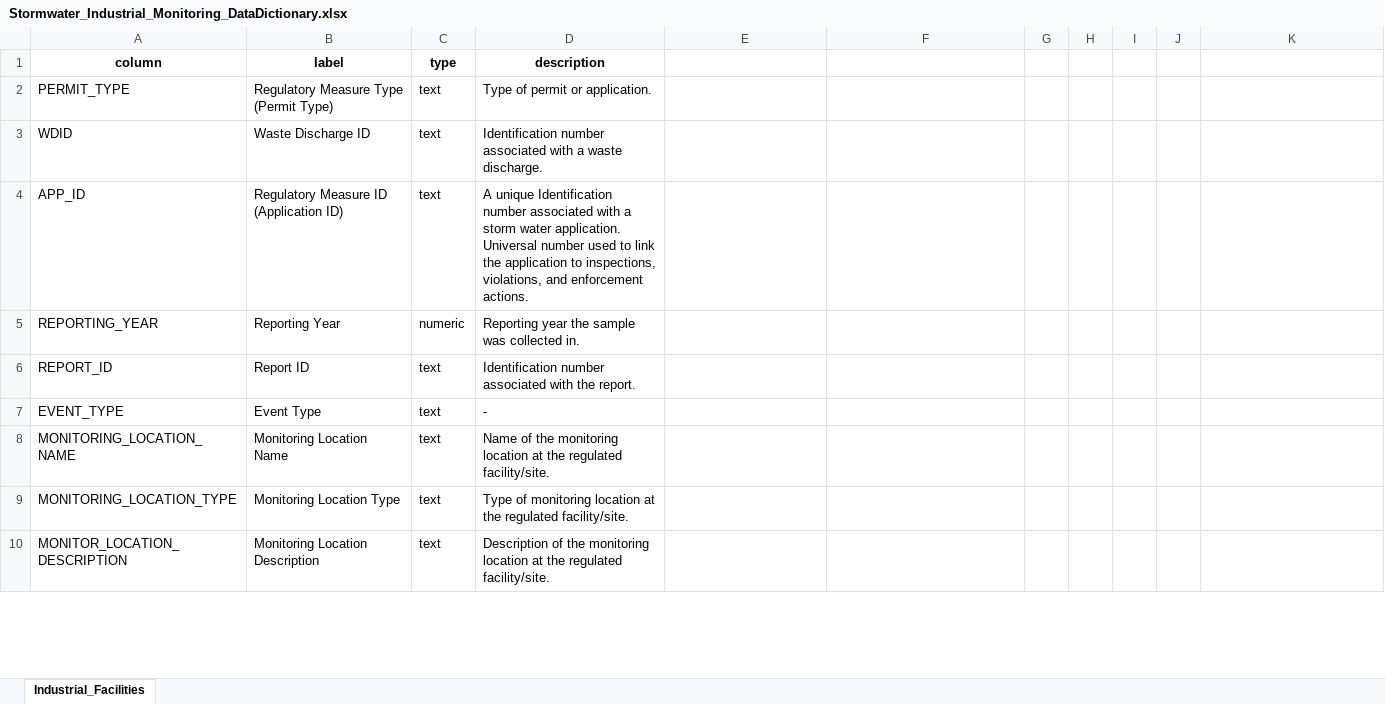
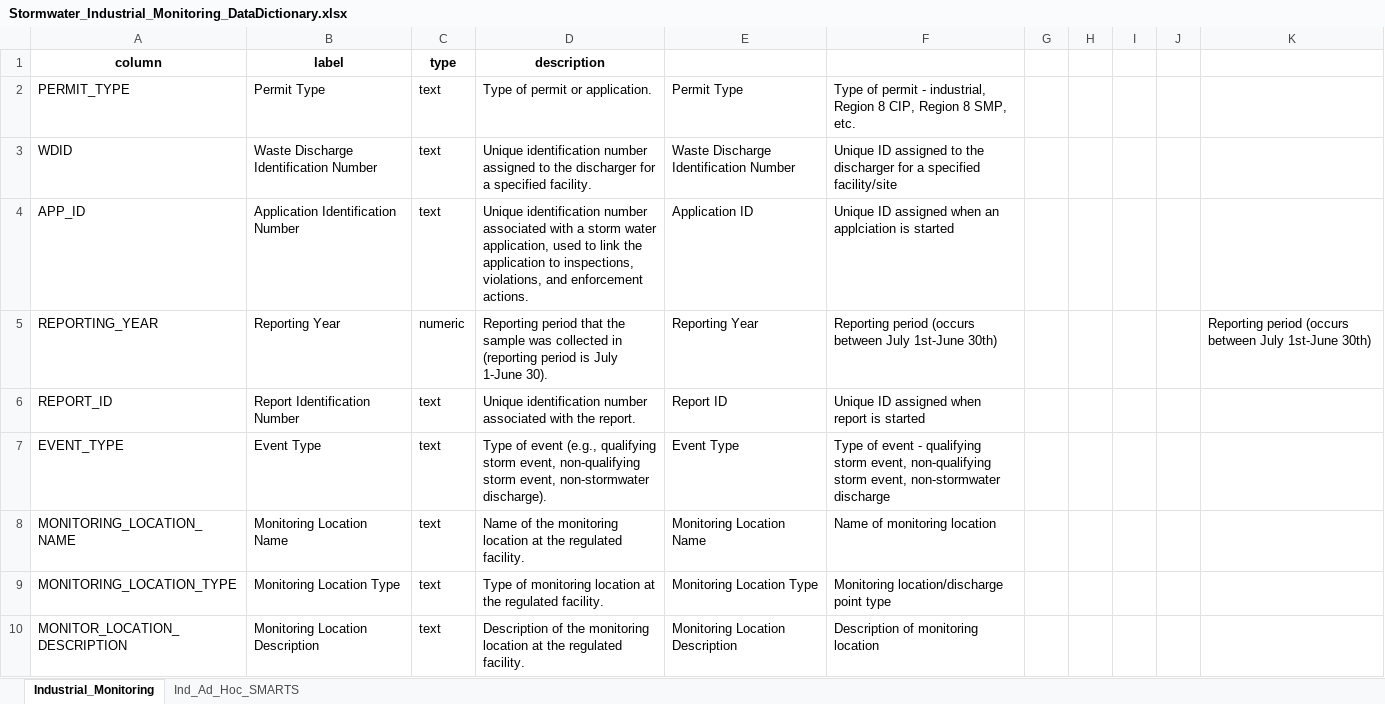
Before and after one commit to daltare/CA-Data-Portal-Uploads, an Excel workbook: SMARTS/Data_Dictionaries/Stormwater_Industrial_Monitoring_DataDictionary.xlsx, sheet Industrial_Monitoring, drawn as a sheet; only a part is shown; values as stored, in another font and other column widths than the file's, no borders; conditional formats not drawn; the diff covers the shown part only; the diff names each change by its address in the sheet, - before the commit and + after, or states it on an @@ line.

```diff
--- a/SMARTS/Data_Dictionaries/Stormwater_Industrial_Monitoring_DataDictionary.xlsx (sheet Industrial_Monitoring)
+++ b/SMARTS/Data_Dictionaries/Stormwater_Industrial_Monitoring_DataDictionary.xlsx (sheet Industrial_Monitoring)
-sheet tab: Industrial_Facilities
+sheet tab: Industrial_Monitoring
+sheet tab: Ind_Ad_Hoc_SMARTS
-B2 (label): Regulatory Measure Type (Permit Type)
+B2 (label): Permit Type
-E2: (empty)
+E2: Permit Type
-F2: (empty)
+F2: Type of permit - industrial, Region 8 CIP, Region 8 SMP, etc.
-B3 (label): Waste Discharge ID
+B3 (label): Waste Discharge Identification Number
-D3 (description): Identification number associated with a waste discharge.
+D3 (description): Unique identification number assigned to the discharger for a specified facility.
-E3: (empty)
+E3: Waste Discharge Identification Number
-F3: (empty)
+F3: Unique ID assigned to the discharger for a specified facility/site
-B4 (label): Regulatory Measure ID (Application ID)
+B4 (label): Application Identification Number
-D4 (description): A unique Identification number associated with a storm water application. Universal number used to…
+D4 (description): Unique identification number associated with a storm water application, used to…
-E4: (empty)
+E4: Application ID
-F4: (empty)
+F4: Unique ID assigned when an applciation is started
-D5 (description): Reporting year the sample was collected in.
+D5 (description): Reporting period that the sample was collected in (reporting period is July 1-June 30).
-E5: (empty)
+E5: Reporting Year
-F5: (empty)
+F5: Reporting period (occurs between July 1st-June 30th)
-K5: (empty)
+K5: Reporting period (occurs between July 1st-June 30th)
-B6 (label): Report ID
+B6 (label): Report Identification Number
-D6 (description): Identification number associated…
+D6 (description): Unique identification number associated…
-E6: (empty)
+E6: Report ID
-F6: (empty)
+F6: Unique ID assigned when report is started
-D7 (description): -
+D7 (description): Type of event (e.g., qualifying storm event, non-qualifying storm event, non-stormwater discharge).
-E7: (empty)
+E7: Event Type
-F7: (empty)
+F7: Type of event - qualifying storm event, non-qualifying storm event, non-stormwater discharge
-D8 (description): …the regulated facility/site.
+D8 (description): …the regulated facility.
-E8: (empty)
+E8: Monitoring Location Name
-F8: (empty)
+F8: Name of monitoring location
-D9 (description): …the regulated facility/site.
+D9 (description): …the regulated facility.
-E9: (empty)
+E9: Monitoring Location Type
-F9: (empty)
+F9: Monitoring location/discharge point type
-D10 (description): …the regulated facility/site.
+D10 (description): …the regulated facility.
-E10: (empty)
+E10: Monitoring Location Description
-F10: (empty)
+F10: Description of monitoring location
```
Also changed, not shown: 45 edited cells and cell formats elsewhere in this sheet, SMARTS/Data_Dictionaries/Stormwater_Construction_Facilities_DataDictionary.xlsx, SMARTS/Data_Dictionaries/Stormwater_EnforcementActions_DataDictionary.xlsx, 5 other files.
